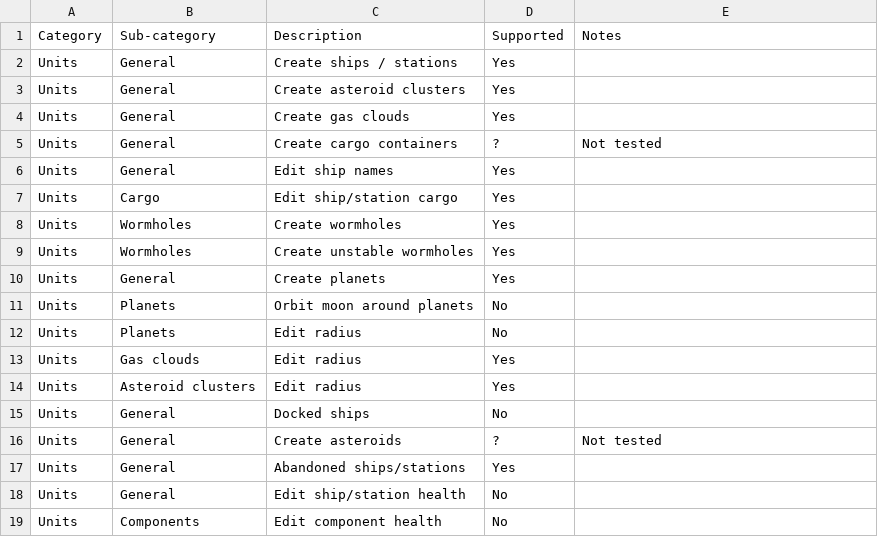
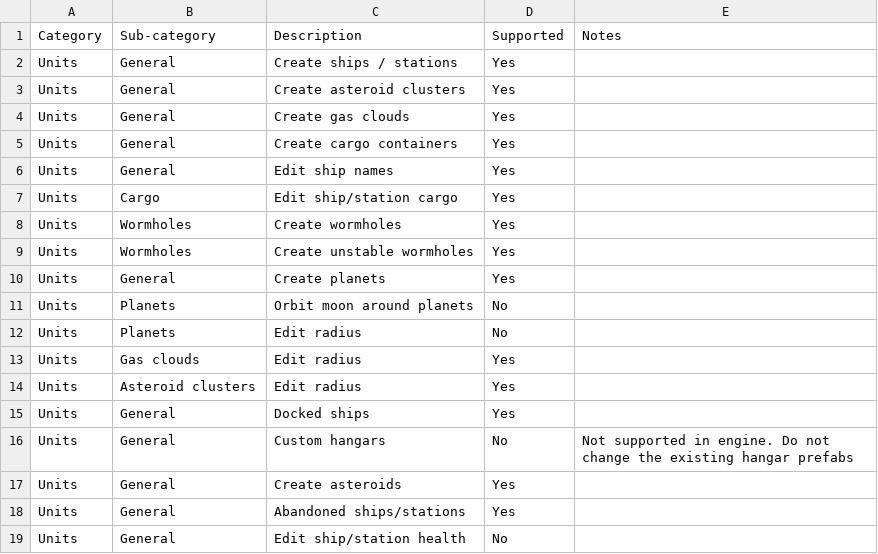
Before and after one commit to pixelfactor/Pixelfactor.IP.SavedGames.V2.Editor, a CSV file: Src/InterstellarPilotEditorV2/Assets/Pixelfactor/EditorV2/Documentation/Capabilities.csv, drawn as a sheet; only a part is shown; the shorter side is filled out with more unchanged rows.

```diff
--- a/Src/InterstellarPilotEditorV2/Assets/Pixelfactor/EditorV2/Documentation/Capabilities.csv
+++ b/Src/InterstellarPilotEditorV2/Assets/Pixelfactor/EditorV2/Documentation/Capabilities.csv
@@ -4,3 +4,3 @@ Units,General,Create asteroid clusters,Yes,
 Units,General,Create gas clouds,Yes,
-Units,General,Create cargo containers,?,Not tested
+Units,General,Create cargo containers,Yes,
 Units,General,Edit ship names,Yes,
@@ -14,4 +14,5 @@ Units,Gas clouds,Edit radius,Yes,
 Units,Asteroid clusters,Edit radius,Yes,
-Units,General,Docked ships,No,
-Units,General,Create asteroids,?,Not tested
+Units,General,Docked ships,Yes,
+Units,General,Custom hangars,No,Not supported in engine. Do not change the existing hangar prefabs
+Units,General,Create asteroids,Yes,
 Units,General,Abandoned ships/stations,Yes,
```
Also changed, not shown: 10 other files.
